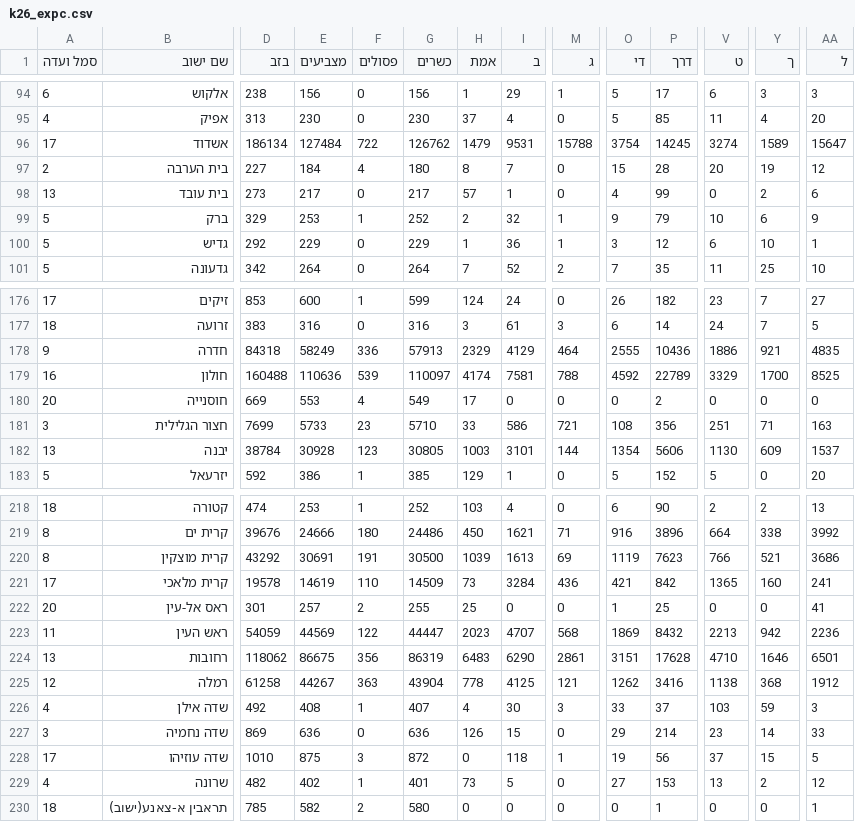
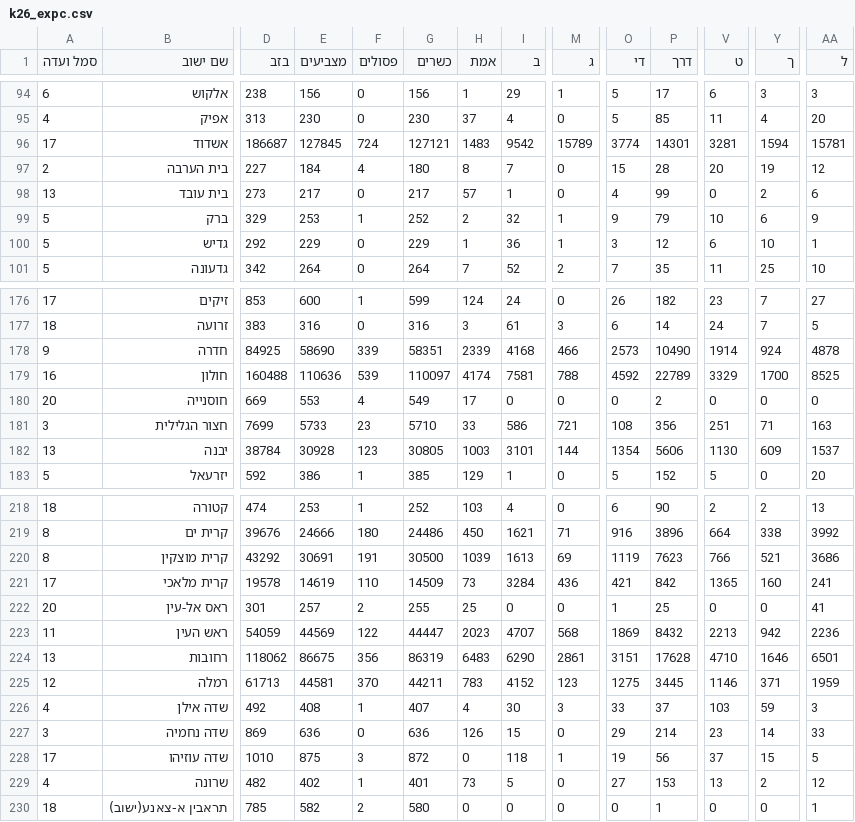
Before and after one commit to OmerCohenBI/k26-turnout-live, a CSV file: k26_expc.csv, drawn as a sheet; only a part is shown, gaps mark what is left out; the diff covers the shown part only; the diff names each change by its address in the sheet, - before the commit and + after, or states it on an @@ line.

```diff
--- a/k26_expc.csv
+++ b/k26_expc.csv
-D96 (בזב): 186134
+D96 (בזב): 186687
-E96 (מצביעים): 127484
+E96 (מצביעים): 127845
-F96 (פסולים): 722
+F96 (פסולים): 724
-G96 (כשרים): 126762
+G96 (כשרים): 127121
-H96 (אמת): 1479
+H96 (אמת): 1483
-I96 (ב): 9531
+I96 (ב): 9542
-M96 (ג): 15788
+M96 (ג): 15789
-O96 (די): 3754
+O96 (די): 3774
-P96 (דרך): 14245
+P96 (דרך): 14301
-V96 (ט): 3274
+V96 (ט): 3281
-Y96 (ך): 1589
+Y96 (ך): 1594
-AA96 (ל): 15647
+AA96 (ל): 15781
-D178 (בזב): 84318
+D178 (בזב): 84925
-E178 (מצביעים): 58249
+E178 (מצביעים): 58690
-F178 (פסולים): 336
+F178 (פסולים): 339
-G178 (כשרים): 57913
+G178 (כשרים): 58351
-H178 (אמת): 2329
+H178 (אמת): 2339
-I178 (ב): 4129
+I178 (ב): 4168
-M178 (ג): 464
+M178 (ג): 466
-O178 (די): 2555
+O178 (די): 2573
-P178 (דרך): 10436
+P178 (דרך): 10490
-V178 (ט): 1886
+V178 (ט): 1914
-Y178 (ך): 921
+Y178 (ך): 924
-AA178 (ל): 4835
+AA178 (ל): 4878
-D225 (בזב): 61258
+D225 (בזב): 61713
-E225 (מצביעים): 44267
+E225 (מצביעים): 44581
-F225 (פסולים): 363
+F225 (פסולים): 370
-G225 (כשרים): 43904
+G225 (כשרים): 44211
-H225 (אמת): 778
+H225 (אמת): 783
-I225 (ב): 4125
+I225 (ב): 4152
-M225 (ג): 121
+M225 (ג): 123
-O225 (די): 1262
+O225 (די): 1275
-P225 (דרך): 3416
+P225 (דרך): 3445
-V225 (ט): 1138
+V225 (ט): 1146
-Y225 (ך): 368
+Y225 (ך): 371
-AA225 (ל): 1912
+AA225 (ל): 1959
```
Also changed, not shown: 121 edited cells elsewhere in this file, k26_forecast_scenarios.csv, k26_seat_chances.csv, 3 other files.
